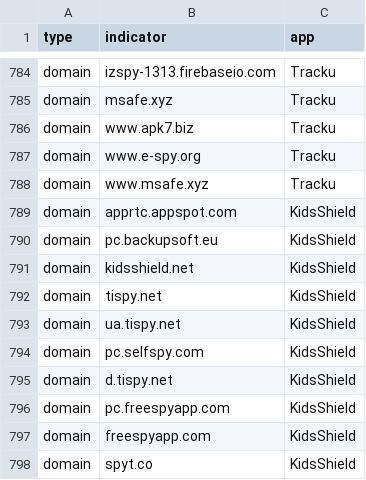
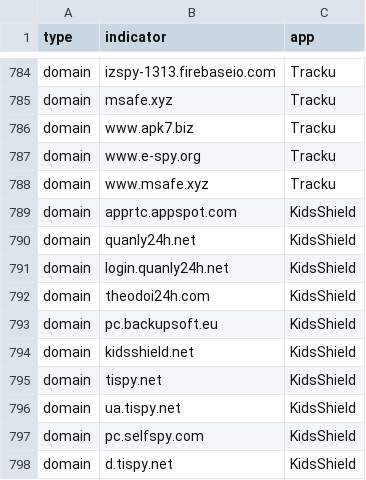
Before and after one commit to AssoEchap/stalkerware-indicators, a CSV file: generated/network.csv, drawn as a sheet; only a part is shown, gaps mark what is left out; the shorter side is filled out with more unchanged rows; the diff names each change by its address in the sheet, - before the commit and + after, or states it on an @@ line.

Commit message:
Updating generated indicator files and README

```diff
--- a/generated/network.csv
+++ b/generated/network.csv
+row 790: domain | quanly24h.net | KidsShield
+row 791: domain | login.quanly24h.net | KidsShield
+row 792: domain | theodoi24h.com | KidsShield
```
Also changed, not shown: 6 other files.
